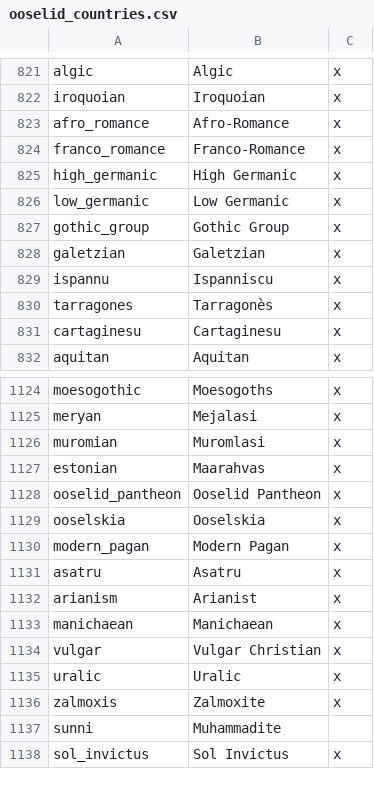
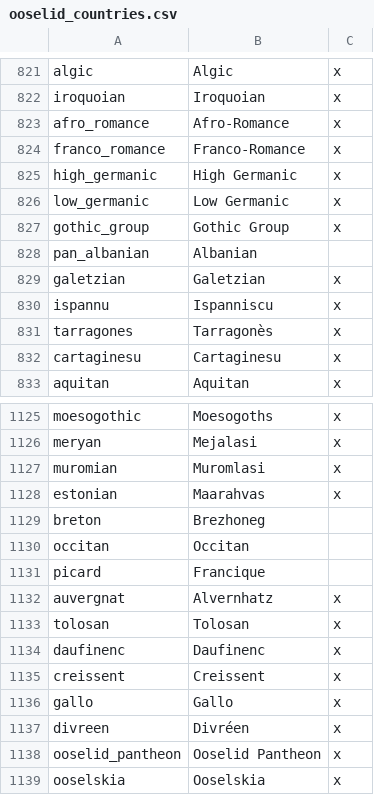
Before and after one commit to Don-Keiser/Kui-Oosel-Saabub, a CSV file: KOS/localisation/ooselid_countries.csv, drawn as a sheet; only a part is shown, gaps mark what is left out; the shorter side is filled out with more unchanged rows; the diff names each change by its address in the sheet, - before the commit and + after, or states it on an @@ line.

```diff
--- a/KOS/localisation/ooselid_countries.csv
+++ b/KOS/localisation/ooselid_countries.csv
+row 828: pan_albanian | Albanian
+row 1129: breton | Brezhoneg
+row 1130: occitan | Occitan
+row 1131: picard | Francique
+row 1132: auvergnat | Alvernhatz | x
+row 1133: tolosan | Tolosan | x
+row 1134: daufinenc | Daufinenc | x
+row 1135: creissent | Creissent | x
+row 1136: gallo | Gallo | x
+row 1137: divreen | Divréen | x
```
Also changed, not shown: KOS/localisation/00_HPM_map.csv, KOS/localisation/LocMergeFile.csv, 16 other files.
